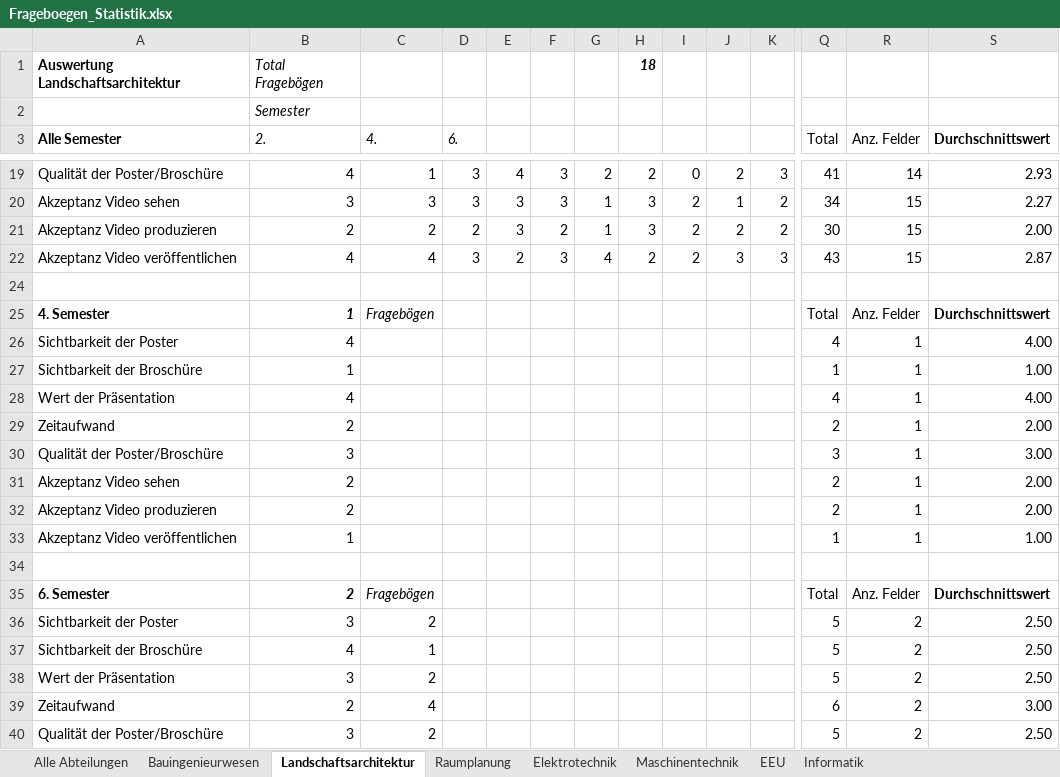
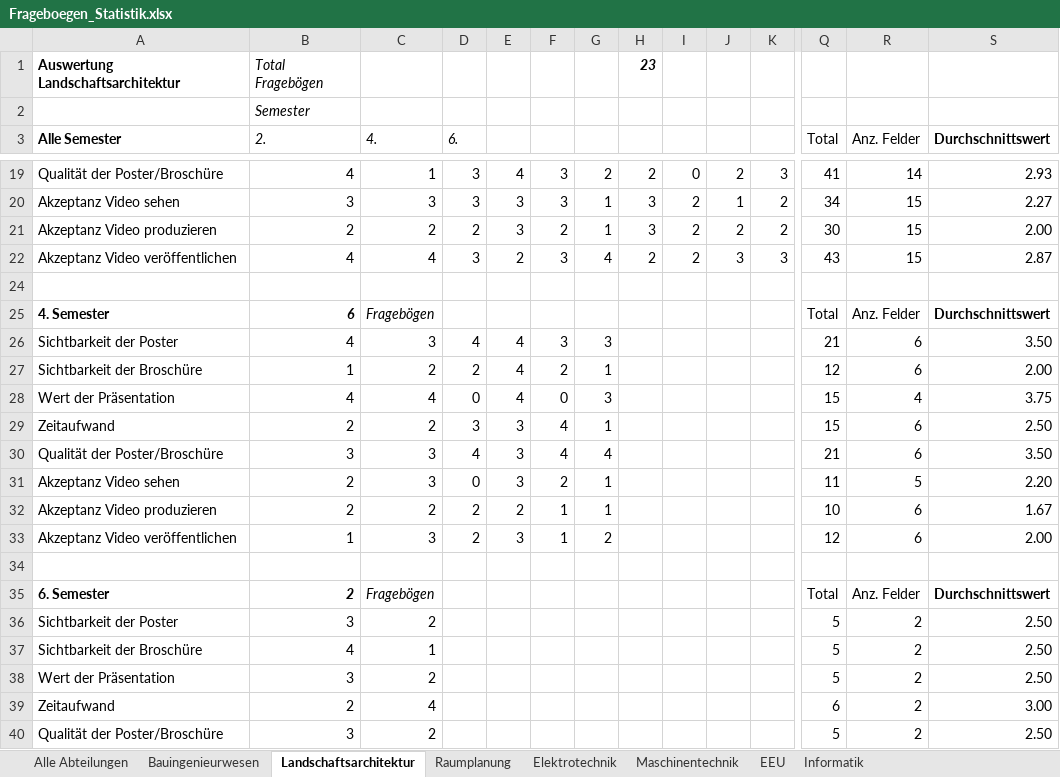
Before and after one commit to lukaselmer/hsr-bachelor-thesis-videowall, an Excel workbook: doc/Bericht/05_Technischer Bericht/03_Vorstudie/Frageboegen_Statistik.xlsx, sheet Landschaftsarchitektur, drawn as a sheet; only a part is shown, gaps mark what is left out; values as stored, in another font and other column widths than the file's, no borders; charts and pictures not drawn; removed rows and columns are numbered as before the commit, all else as after; rows hold the shown columns only; the diff covers the shown part only; the diff names each change by its address in the sheet, - before the commit and + after, or states it on an @@ line.

Commit message:
refs #658 5xL ergänzt

```diff
--- a/doc/Bericht/05_Technischer Bericht/03_Vorstudie/Frageboegen_Statistik.xlsx (sheet Landschaftsarchitektur)
+++ b/doc/Bericht/05_Technischer Bericht/03_Vorstudie/Frageboegen_Statistik.xlsx (sheet Landschaftsarchitektur)
-H1: 18
+H1: 23
-B25 (2.): 1
+B25 (2.): 6
-row 26: Sichtbarkeit der Poster | 4 |  |  |  |  |  |  |  |  |  | 4 | 1 | 4.00
-row 27: Sichtbarkeit der Broschüre | 1 |  |  |  |  |  |  |  |  |  | 1 | 1 | 1.00
-row 28: Wert der Präsentation | 4 |  |  |  |  |  |  |  |  |  | 4 | 1 | 4.00
-row 29: Zeitaufwand | 2 |  |  |  |  |  |  |  |  |  | 2 | 1 | 2.00
-row 30: Qualität der Poster/Broschüre | 3 |  |  |  |  |  |  |  |  |  | 3 | 1 | 3.00
-row 31: Akzeptanz Video sehen | 2 |  |  |  |  |  |  |  |  |  | 2 | 1 | 2.00
-row 32: Akzeptanz Video produzieren | 2 |  |  |  |  |  |  |  |  |  | 2 | 1 | 2.00
-row 33: Akzeptanz Video veröffentlichen | 1 |  |  |  |  |  |  |  |  |  | 1 | 1 | 1.00
+row 26: Sichtbarkeit der Poster | 4 | 3 | 4 | 4 | 3 | 3 |  |  |  |  | 21 | 6 | 3.50
+row 27: Sichtbarkeit der Broschüre | 1 | 2 | 2 | 4 | 2 | 1 |  |  |  |  | 12 | 6 | 2.00
+row 28: Wert der Präsentation | 4 | 4 | 0 | 4 | 0 | 3 |  |  |  |  | 15 | 4 | 3.75
+row 29: Zeitaufwand | 2 | 2 | 3 | 3 | 4 | 1 |  |  |  |  | 15 | 6 | 2.50
+row 30: Qualität der Poster/Broschüre | 3 | 3 | 4 | 3 | 4 | 4 |  |  |  |  | 21 | 6 | 3.50
+row 31: Akzeptanz Video sehen | 2 | 3 | 0 | 3 | 2 | 1 |  |  |  |  | 11 | 5 | 2.20
+row 32: Akzeptanz Video produzieren | 2 | 2 | 2 | 2 | 1 | 1 |  |  |  |  | 10 | 6 | 1.67
+row 33: Akzeptanz Video veröffentlichen | 1 | 3 | 2 | 3 | 1 | 2 |  |  |  |  | 12 | 6 | 2.00
```
Also changed, not shown: 32 edited cells elsewhere in this sheet, sheet Alle Abteilungen, charts or pictures.
